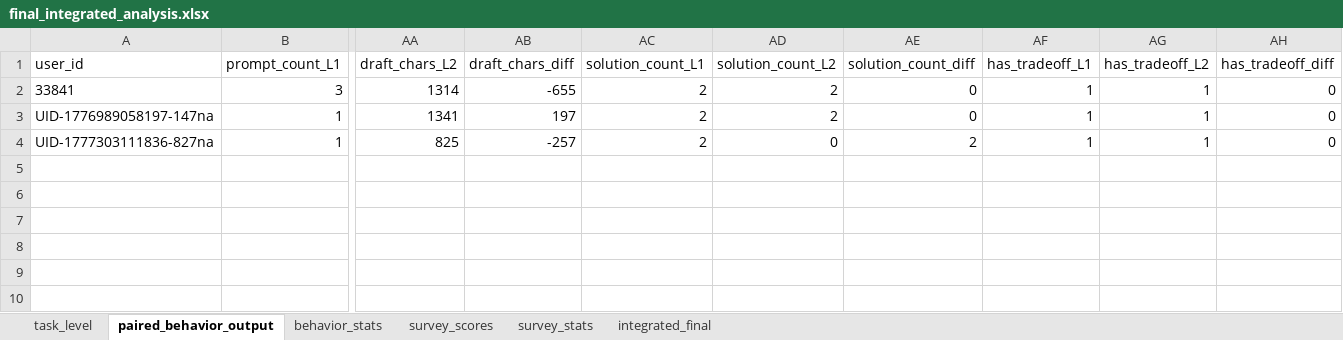
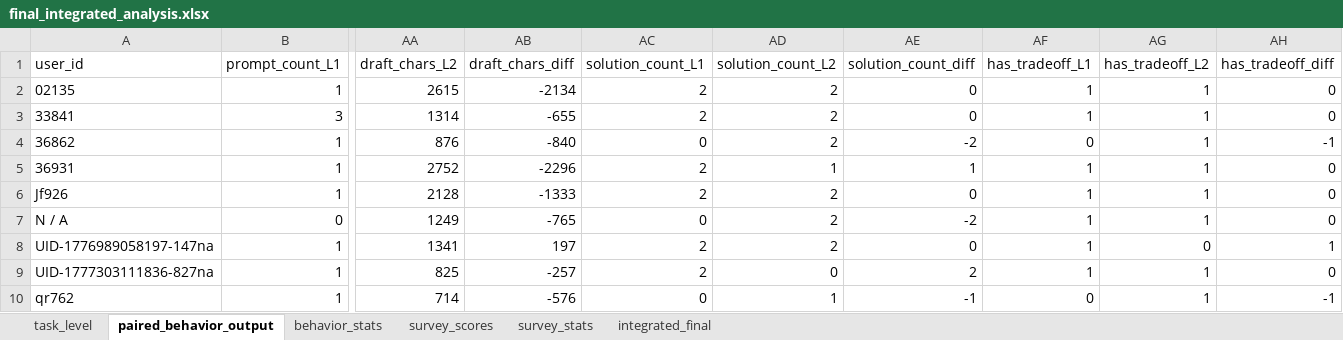
Before and after one commit to Christy593/cmc_analysis, an Excel workbook: final_integrated_analysis.xlsx, sheet paired_behavior_output, drawn as a sheet; only a part is shown, gaps mark what is left out; values as stored, in another font and other column widths than the file's, no borders; addresses are those after the commit; rows hold the shown columns only; the diff names each change by its address in the sheet, - before the commit and + after, or states it on an @@ line.

```diff
--- a/final_integrated_analysis.xlsx (sheet paired_behavior_output)
+++ b/final_integrated_analysis.xlsx (sheet paired_behavior_output)
+row 2: 02135 | 1 | 2615 | -2134 | 2 | 2 | 0 | 1 | 1 | 0
+row 4: 36862 | 1 | 876 | -840 | 0 | 2 | -2 | 0 | 1 | -1
+row 5: 36931 | 1 | 2752 | -2296 | 2 | 1 | 1 | 1 | 1 | 0
+row 6: Jf926 | 1 | 2128 | -1333 | 2 | 2 | 0 | 1 | 1 | 0
+row 7: N / A | 0 | 1249 | -765 | 0 | 2 | -2 | 1 | 1 | 0
-AG8 (has_tradeoff_L2): 1
+AG8 (has_tradeoff_L2): 0
-AH8 (has_tradeoff_diff): 0
+AH8 (has_tradeoff_diff): 1
+row 10: qr762 | 1 | 714 | -576 | 0 | 1 | -1 | 0 | 1 | -1
```
Also changed, not shown: sheet integrated_final, sheet task_level, sheet behavior_stats, sheet survey_scores, sheet survey_stats, 15 other files.
